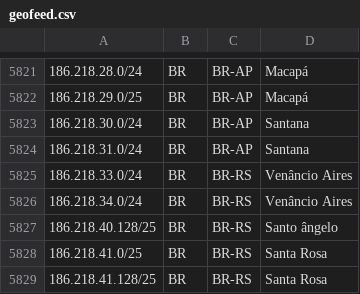
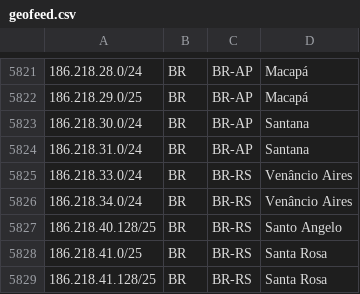
Before and after one commit to rtanajura/geofeed, a CSV file: geofeed.csv, drawn as a sheet; only a part is shown, gaps mark what is left out; the diff covers the shown part only.

```diff
--- a/geofeed.csv
+++ b/geofeed.csv
@@ -5826,3 +5826,3 @@
 186.218.34.0/24,BR,BR-RS,Venâncio Aires,
-186.218.40.128/25,BR,BR-RS,Santo ângelo,
+186.218.40.128/25,BR,BR-RS,Santo Angelo,
 186.218.41.0/25,BR,BR-RS,Santa Rosa,
```
Also changed, not shown: 12 edited cells elsewhere in this file.
